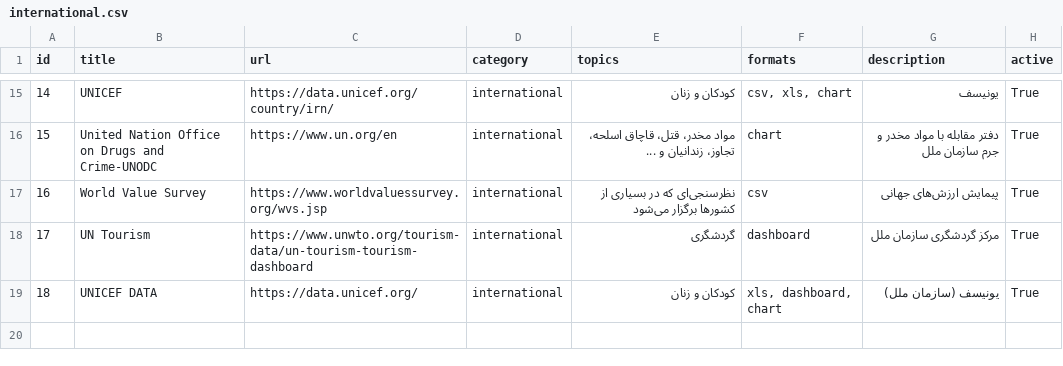
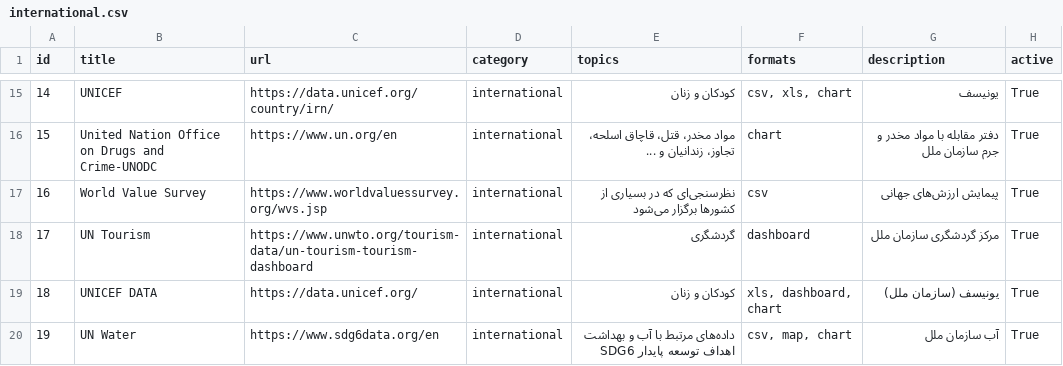
Before and after one commit to alirezach/awesome-iran-opendata, a CSV file: data/international.csv, drawn as a sheet; only a part is shown, gaps mark what is left out.

Commit message:
Add UN Water entry to international.csv
Append a new row for UN Water (SDG6 data) to data/international.csv and ensure proper newline at EOF. The new entry (id 19) includes URL, category, topics, formats (csv, map, chart), Persian description and marks it active.

```diff
--- a/data/international.csv
+++ b/data/international.csv
@@ -19 +19,2 @@ id,title,url,category,topics,formats,description,active
 18,"UNICEF DATA ",https://data.unicef.org/,international,کودکان و زنان,"xls, dashboard, chart",یونیسف (سازمان ملل),True
+19,UN Water,https://www.sdg6data.org/en,international,داده‌های مرتبط با آب و بهداشت اهداف توسعه پایدار SDG6,"csv, map, chart",آب سازمان ملل,True
```
